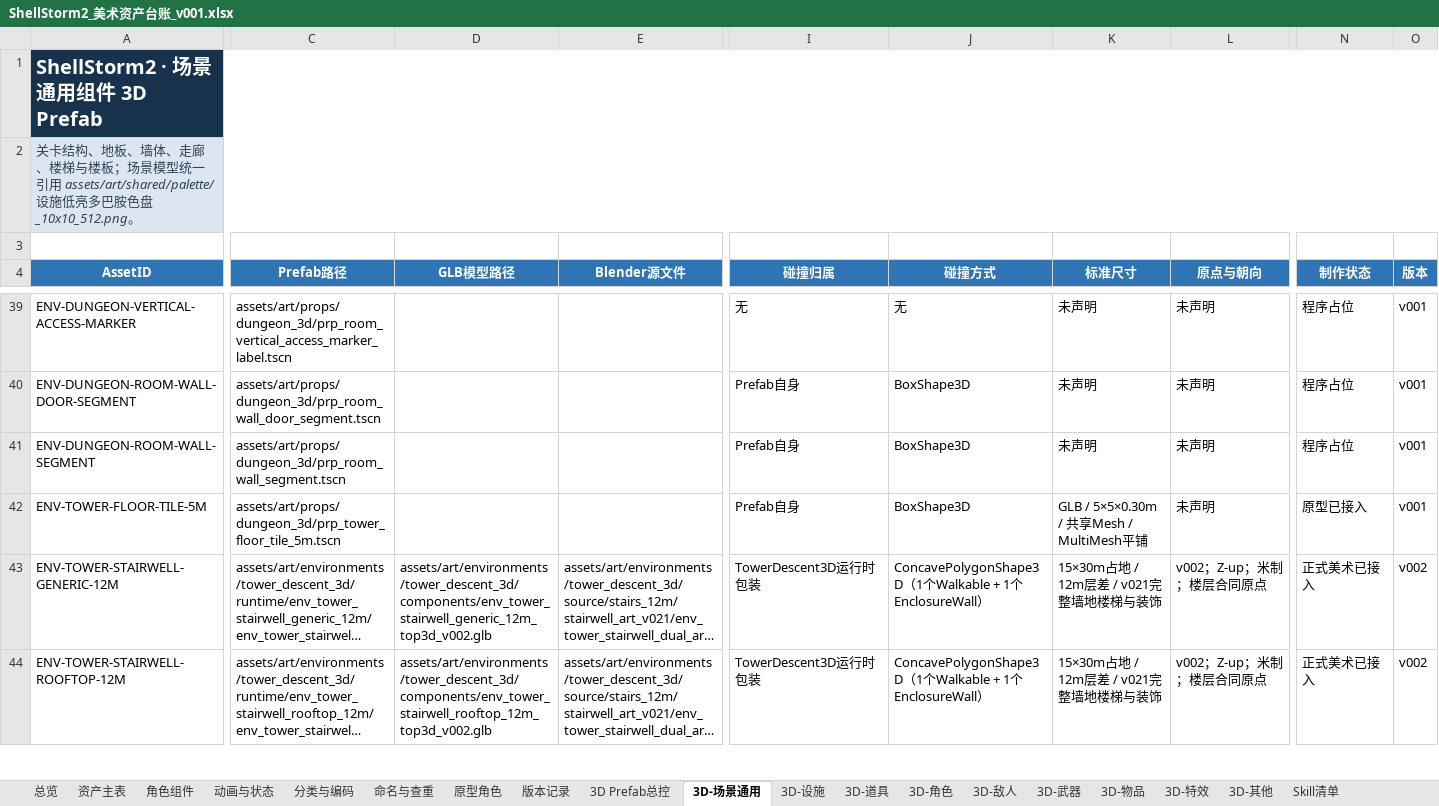
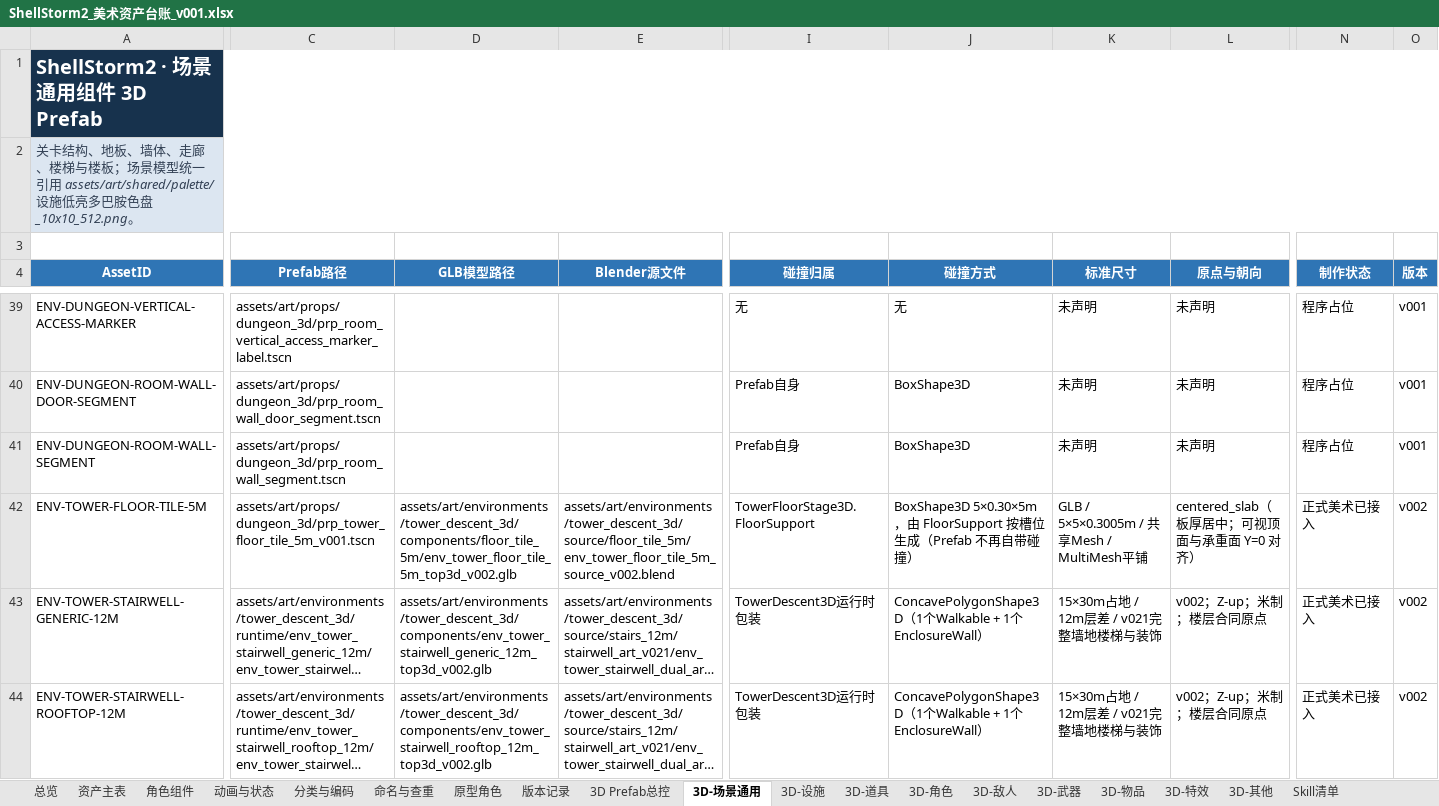
Before and after one commit to summercard/ShellStorm2, an Excel workbook: assets/registry/ShellStorm2_美术资产台账_v001.xlsx, sheet 3D-场景通用, drawn as a sheet; only a part is shown, gaps mark what is left out; long unchanged cells end in …; values as stored, in another font and other column widths than the file's, no borders; the diff covers the shown part only; the diff names each change by its address in the sheet, - before the commit and + after, or states it on an @@ line.

```diff
--- a/assets/registry/ShellStorm2_美术资产台账_v001.xlsx (sheet 3D-场景通用)
+++ b/assets/registry/ShellStorm2_美术资产台账_v001.xlsx (sheet 3D-场景通用)
-C42 (Prefab路径): assets/art/props/dungeon_3d/prp_tower_floor_tile_5m.tscn
+C42 (Prefab路径): assets/art/props/dungeon_3d/prp_tower_floor_tile_5m_v001.tscn
-D42 (GLB模型路径): (empty)
+D42 (GLB模型路径): assets/art/environments/tower_descent_3d/components/floor_tile_5m/env_tower_floor_tile_5m_top3d_v002.glb
-E42 (Blender源文件): (empty)
+E42 (Blender源文件): assets/art/environments/tower_descent_3d/source/floor_tile_5m/env_tower_floor_tile_5m_source_v002.blend
-I42 (碰撞归属): Prefab自身
+I42 (碰撞归属): TowerFloorStage3D.FloorSupport
-J42 (碰撞方式): BoxShape3D
+J42 (碰撞方式): BoxShape3D 5×0.30×5m，由 FloorSupport 按槽位生成（Prefab 不再自带碰撞）
-K42 (标准尺寸): GLB / 5×5×0.30m / 共享Mesh / MultiMesh平铺
+K42 (标准尺寸): GLB / 5×5×0.3005m / 共享Mesh / MultiMesh平铺
-L42 (原点与朝向): 未声明
+L42 (原点与朝向): centered_slab（板厚居中；可视顶面与承重面 Y=0 对齐）
-N42 (制作状态): 原型已接入
+N42 (制作状态): 正式美术已接入
-O42 (版本): v001
+O42 (版本): v002
```
Also changed, not shown: 104 edited cells elsewhere in this sheet, 3 other files.
